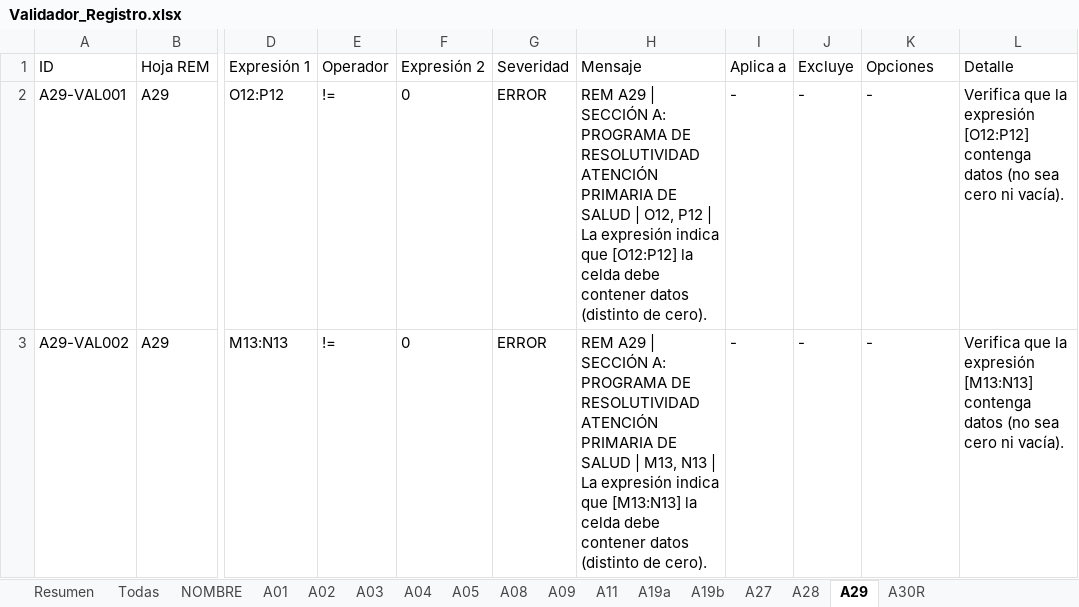
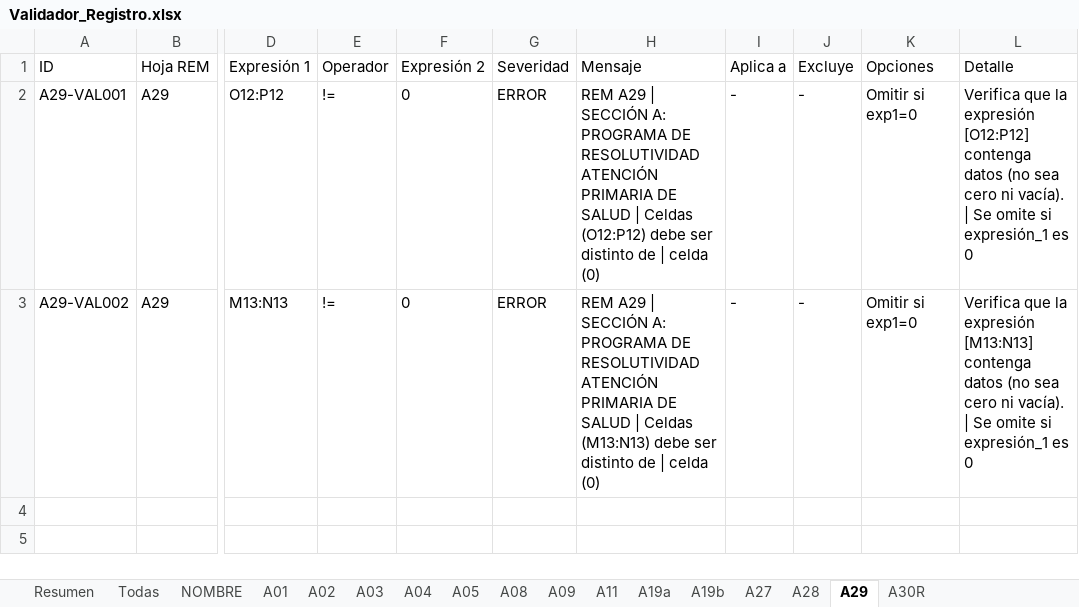
Before and after one commit to rogarces85/validador-deis-sso, an Excel workbook: Validador_Registro.xlsx, sheet A29, drawn as a sheet; only a part is shown, gaps mark what is left out; values as stored, in another font and other column widths than the file's, no borders; the diff names each change by its address in the sheet, - before the commit and + after, or states it on an @@ line.

```diff
--- a/Validador_Registro.xlsx (sheet A29)
+++ b/Validador_Registro.xlsx (sheet A29)
-H2 (Mensaje): …SALUD | O12, P12 | La expresión indica que [O12:P12] la celda debe contener datos (distinto de cero).
+H2 (Mensaje): …SALUD | Celdas (O12:P12) debe ser distinto de | celda (0)
-K2:K3 (Opciones): -
+K2:K3 (Opciones): Omitir si exp1=0
-L2 (Detalle): …ni vacía).
+L2 (Detalle): …ni vacía). | Se omite si expresión_1 es 0
-H3 (Mensaje): …SALUD | M13, N13 | La expresión indica que [M13:N13] la celda debe contener datos (distinto de cero).
+H3 (Mensaje): …SALUD | Celdas (M13:N13) debe ser distinto de | celda (0)
-L3 (Detalle): …ni vacía).
+L3 (Detalle): …ni vacía). | Se omite si expresión_1 es 0
```
Also changed, not shown: sheet Todas, sheet A03, sheet A01, sheet A08, sheet A04, sheet A02, 9 more sheets, Simulation_Results.xlsx, 18 other files.
